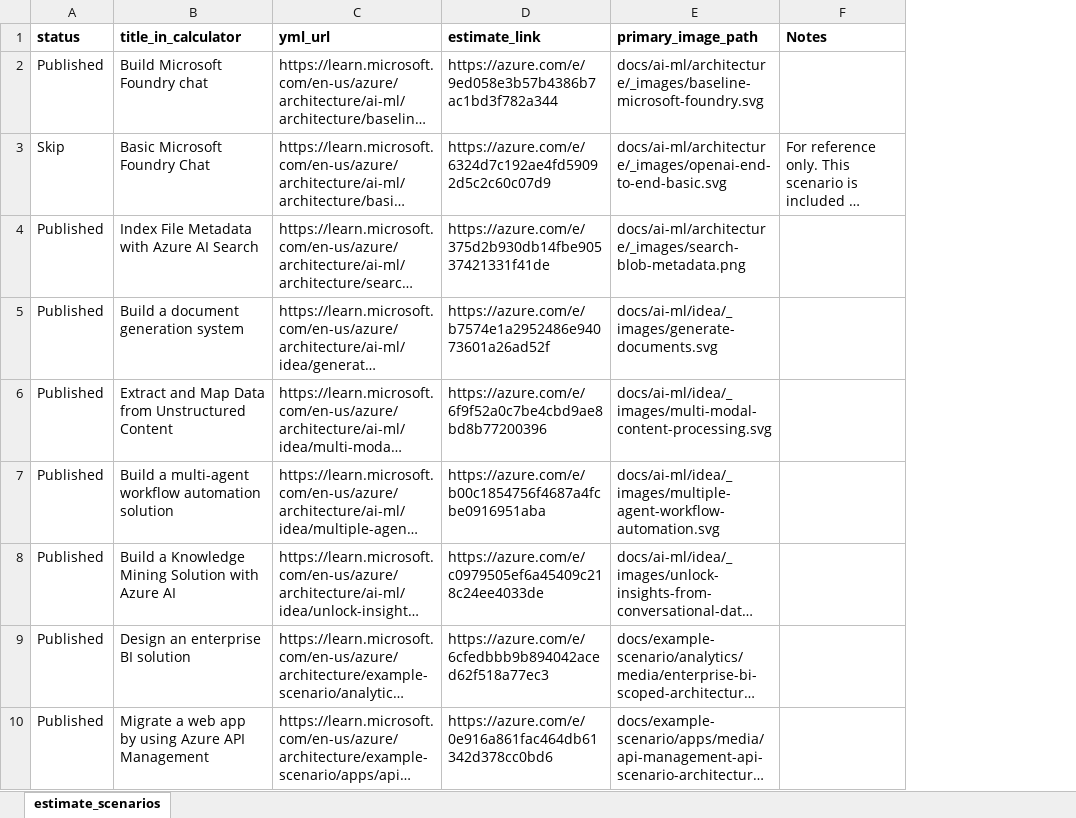
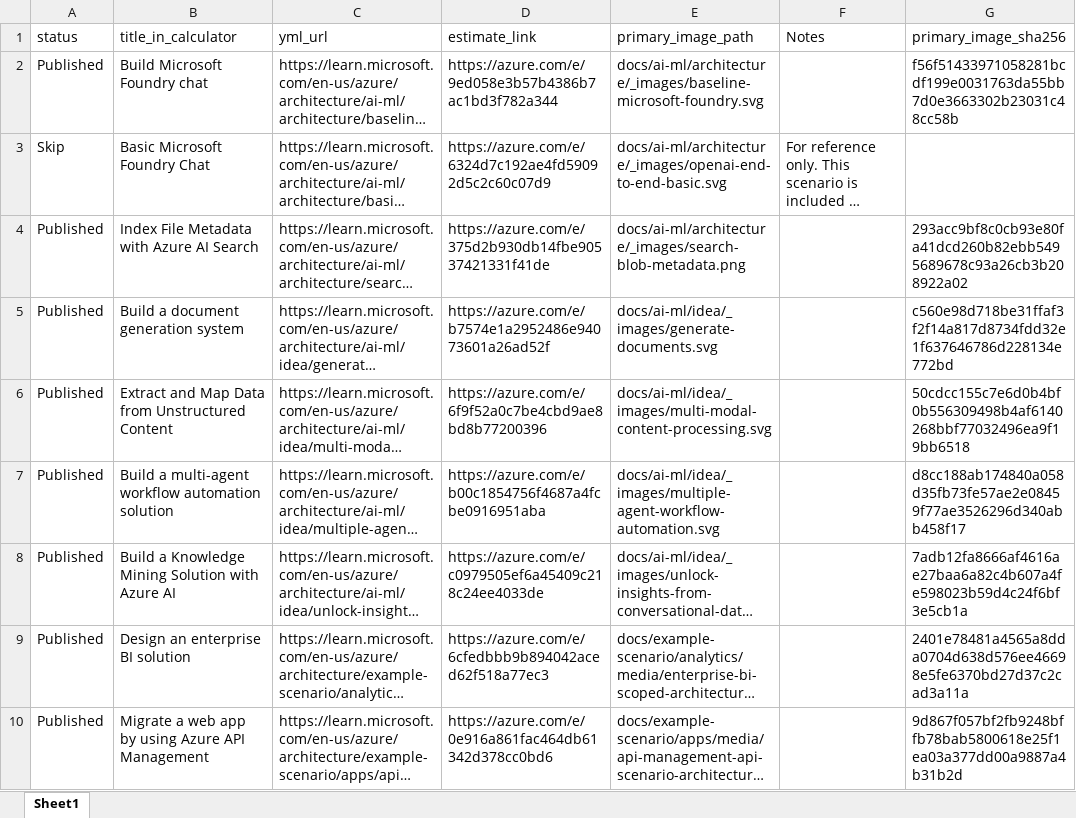
Before and after one commit to vaheminasyan2/architecture-center, an Excel workbook: estimate_scenarios.xlsx, sheet Sheet1, drawn as a sheet; only a part is shown; long unchanged cells end in …; values as stored, in another font and other column widths than the file's, no borders; the diff names each change by its address in the sheet, - before the commit and + after, or states it on an @@ line.

```diff
--- a/estimate_scenarios.xlsx (sheet Sheet1)
+++ b/estimate_scenarios.xlsx (sheet Sheet1)
-sheet tab: estimate_scenarios
+sheet tab: Sheet1
+column G (primary_image_sha256), rows 2-10: f56f51433971058281bcdf199e0031763da55bb7d0e3663302b23031c48cc58b |  | 293acc9bf8c0cb93e80fa41dcd260b82ebb5495689678c93a26cb3b208922a02 | c560e98d718be31ffaf3f2f14a817d8734fdd32e1f637646786d228134e772bd | 50cdcc155c7e6d0b4bf0b556309498b4af6140268bbf77032496ea9f19bb6518 | d8cc188ab174840a058d35fb73fe57ae2e08459f77ae3526296d340abb458f17 | 7adb12fa8666af4616ae27baa6a82c4b607a4fe598023b59d4c24f6bf3e5cb1a | 2401e78481a4565a8dda0704d638d576ee46698e5fe6370bd27d37c2cad3a11a | 9d867f057bf2fb9248bffb78bab5800618e25f1ea03a377dd00a9887a4b31b2d
-A1:F1 bold: on
+A1:F1 bold: off
```
